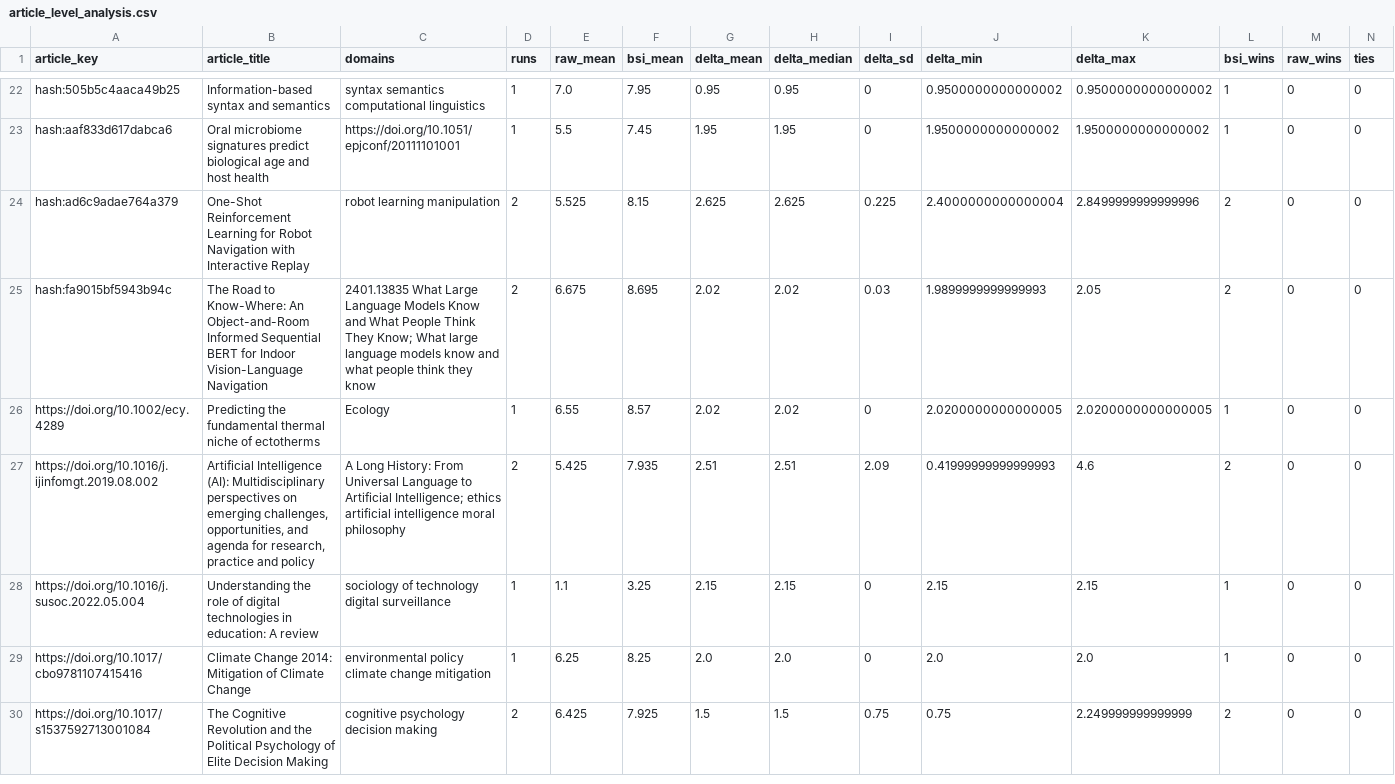
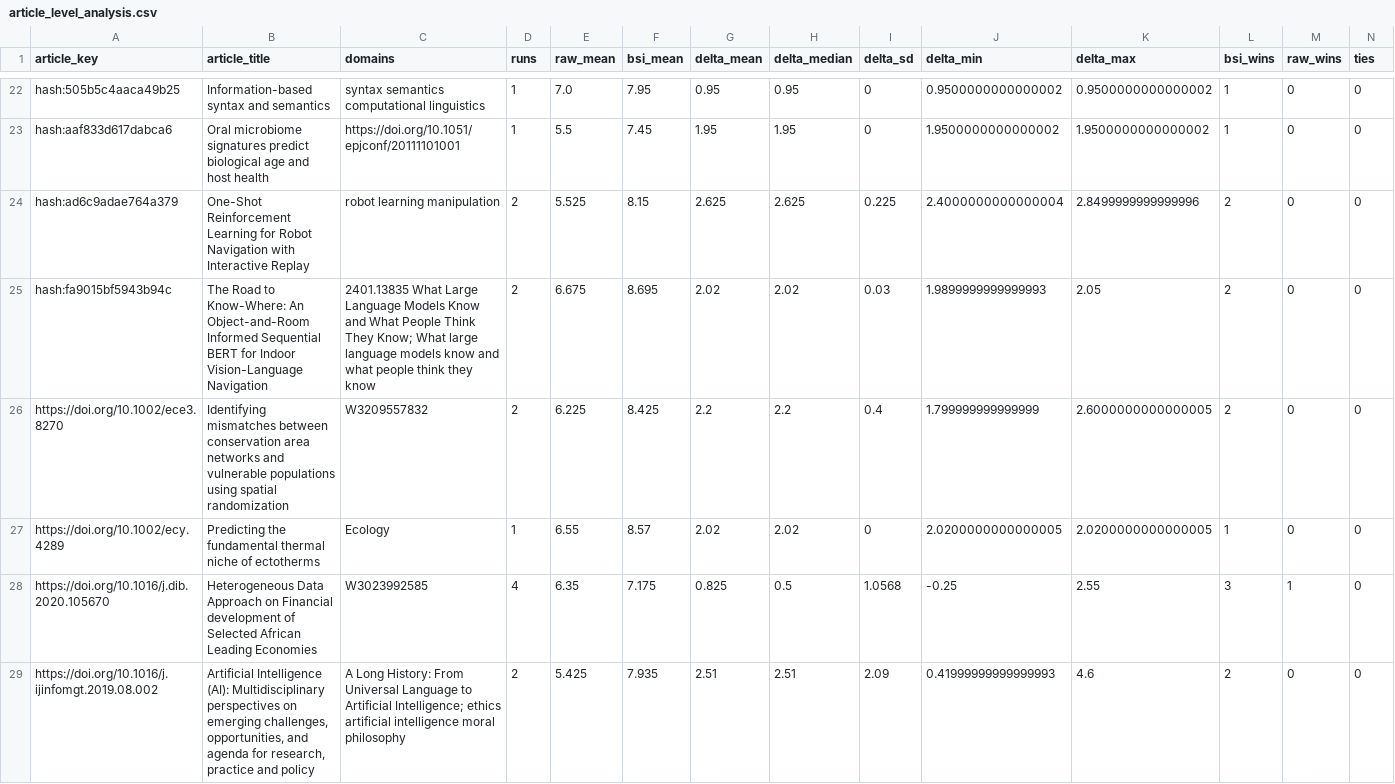
Before and after one commit to ibstrade11-source/bsi-benchmark-results-bsi, a CSV file: article_level_analysis.csv, drawn as a sheet; only a part is shown, gaps mark what is left out; the shorter side is filled out with more unchanged rows; the diff covers the shown part only; the diff names each change by its address in the sheet, - before the commit and + after, or states it on an @@ line.

```diff
--- a/article_level_analysis.csv
+++ b/article_level_analysis.csv
+row 26: https://doi.org/10.1002/ece3.8270 | Identifying mismatches between conservation area networks and vulnerable populations using spatial randomization | W3209557832 | 2 | 6.225 | 8.425 | 2.2 | 2.2 | 0.4 | 1.799999999999999 | 2.6000000000000005 | 2 | 0 | 0
+row 28: https://doi.org/10.1016/j.dib.2020.105670 | Heterogeneous Data Approach on Financial development of Selected African Leading Economies | W3023992585 | 4 | 6.35 | 7.175 | 0.825 | 0.5 | 1.0568 | -0.25 | 2.55 | 3 | 1 | 0
```
Also changed, not shown: 2 added rows and 9 edited cells elsewhere in this file, benchmark_aggregate.csv, benchmark_aggregate_full.csv, 10 other files.
